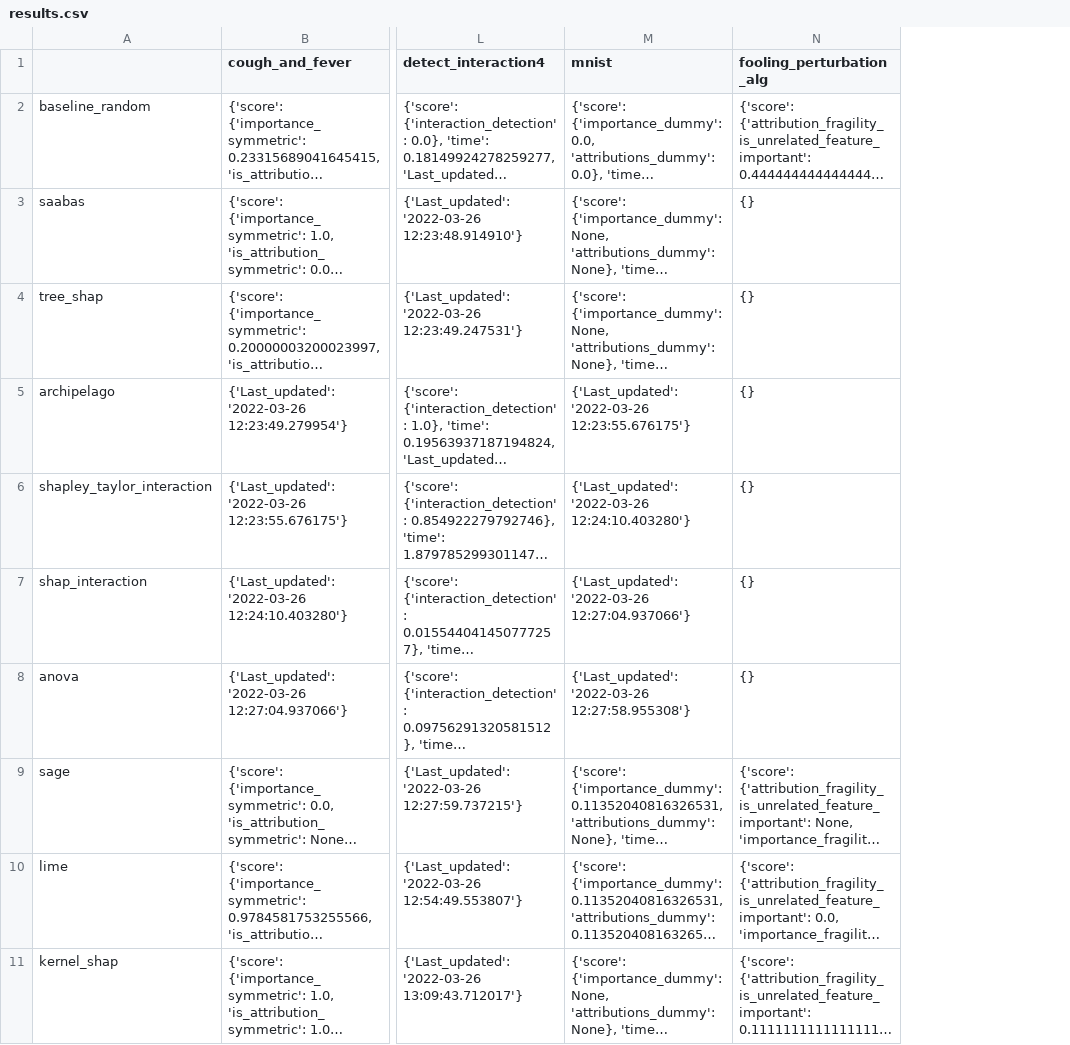
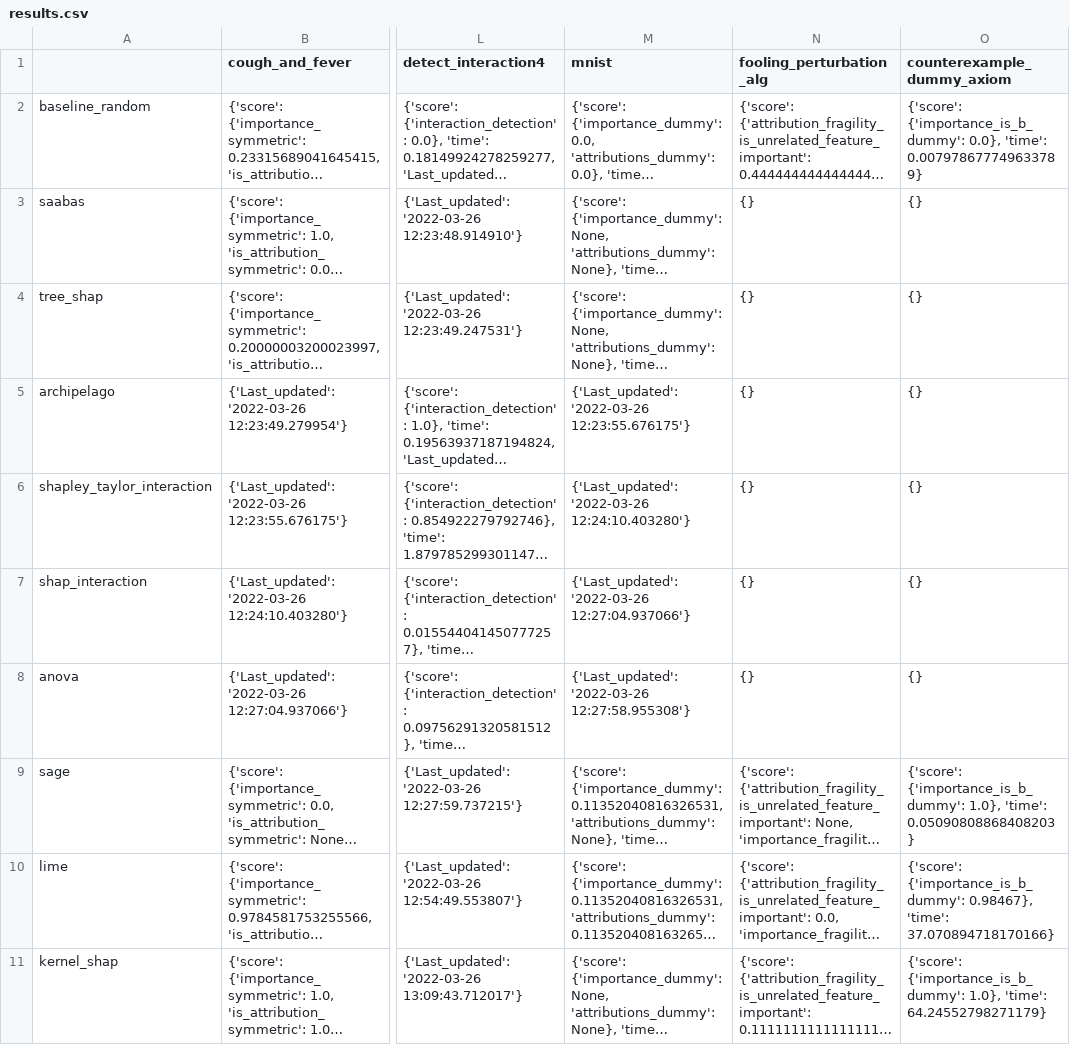
Before and after one commit to Karim-53/Compare-xAI, a CSV file: data/02_experiment_output/results.csv, drawn as a sheet; only a part is shown, gaps mark what is left out; long unchanged cells end in …; the diff names each change by its address in the sheet, - before the commit and + after, or states it on an @@ line.

Commit message:
unit test added dummy_axiom

```diff
--- a/data/02_experiment_output/results.csv
+++ b/data/02_experiment_output/results.csv
+column O (counterexample_dummy_axiom), rows 2-11: {'score': {'importance_is_b_dummy': 0.0}, 'time': 0.007978677749633789} | {} | {} | {} | {} | {} | {} | {'score': {'importance_is_b_dummy': 1.0}, 'time': 0.05090808868408203} | {'score': {'importance_is_b_dummy': 0.98467}, 'time': 37.070894718170166} | {'score': {'importance_is_b_dummy': 1.0}, 'time': 64.24552798271179}
```
Also changed, not shown: data/01_raw/test.csv, 6 other files.
